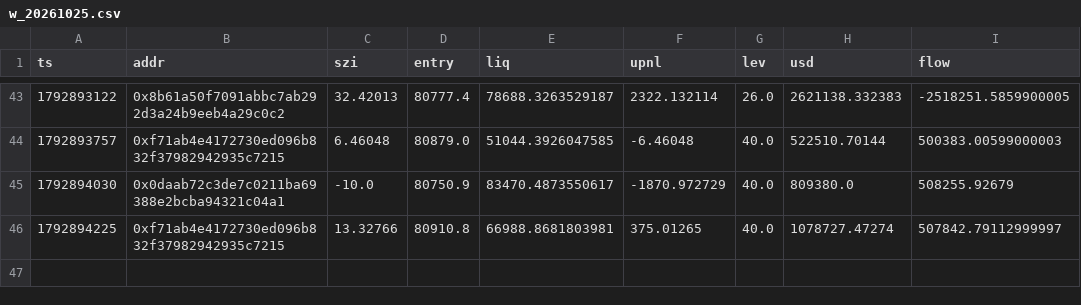
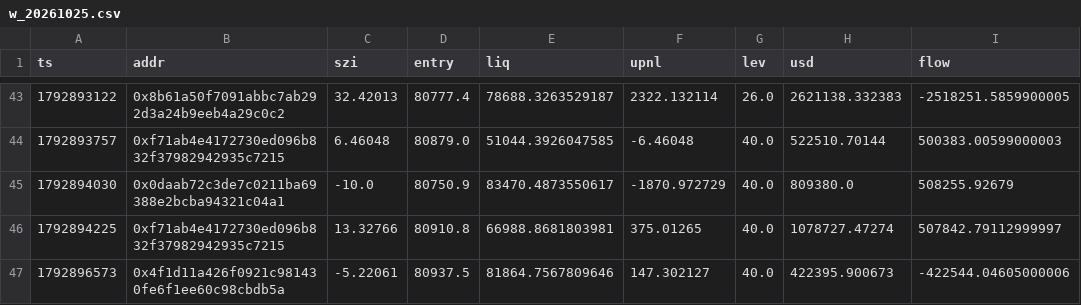
Before and after one commit to Maddysingh06/market-data, a CSV file: data/w_20261025.csv, drawn as a sheet; only a part is shown, gaps mark what is left out; the diff names each change by its address in the sheet, - before the commit and + after, or states it on an @@ line.

Commit message:
data 2026-10-25 02:52:43 (+1152 rows)

```diff
--- a/data/w_20261025.csv
+++ b/data/w_20261025.csv
+row 47: 1792896573 | 0x4f1d11a426f0921c981430fe6f1ee60c98cbdb5a | -5.22061 | 80937.5 | 81864.7567809646 | 147.302127 | 40.0 | 422395.900673 | -422544.04605000006
```
Also changed, not shown: data/e_20261025.csv, 3 other files.
